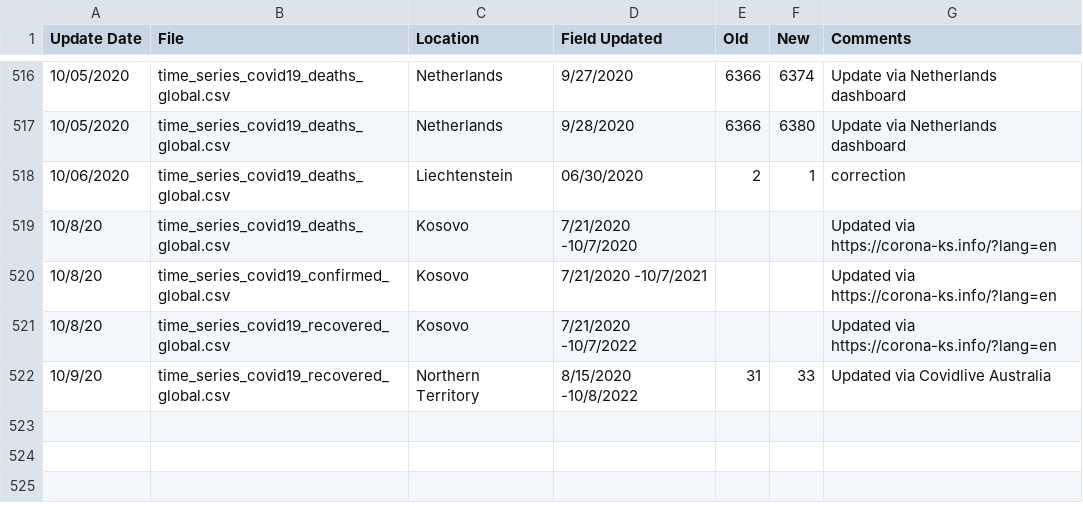
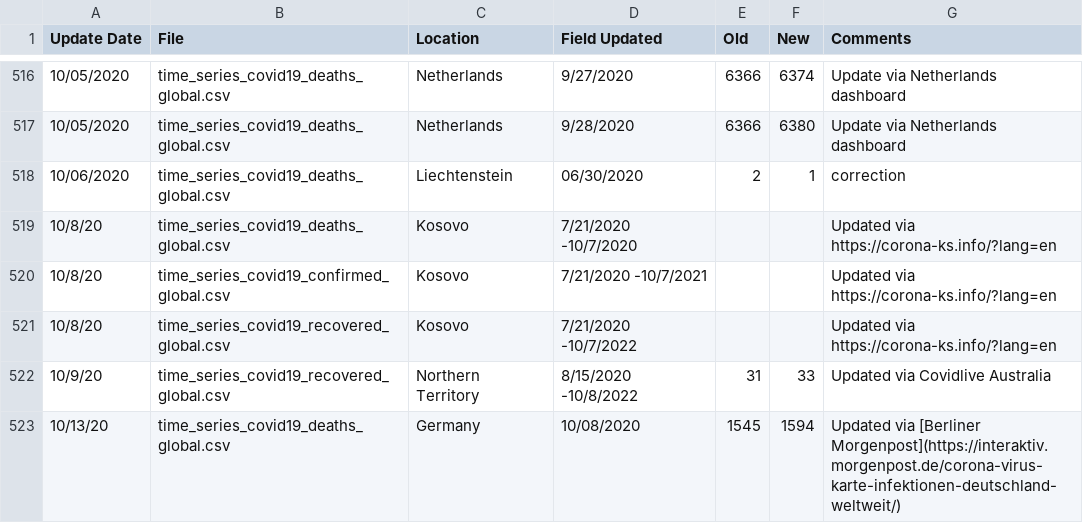
Before and after one commit to ClaudeCoulombe/evolution_COVID19, a CSV file: DATA/csse_covid_19_time_series/Errata.csv, drawn as a sheet; only a part is shown, gaps mark what is left out; the diff names each change by its address in the sheet, - before the commit and + after, or states it on an @@ line.

```diff
--- a/DATA/csse_covid_19_time_series/Errata.csv
+++ b/DATA/csse_covid_19_time_series/Errata.csv
+row 523: 10/13/20 | time_series_covid19_deaths_global.csv | Germany | 10/08/2020 | 1545 | 1594 | Updated via [Berliner Morgenpost](https://interaktiv.morgenpost.de/corona-virus-karte-infektionen-deutschland-weltweit/)
```
Also changed, not shown: DATA/csse_covid_19_time_series/time_series_covid19_confirmed_global.csv, DATA/csse_covid_19_time_series/time_series_covid19_deaths_global.csv, 8 other files.
